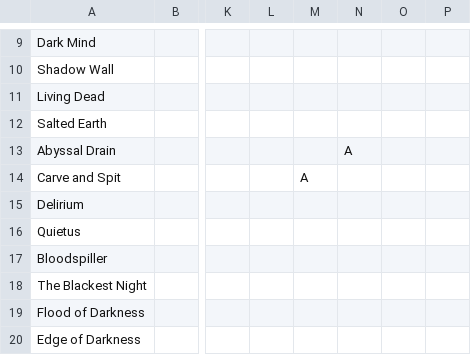
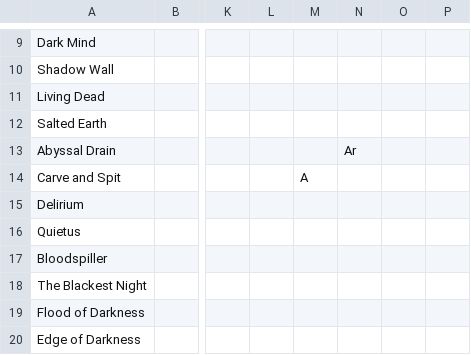
Before and after one commit to Wishbringer71/RSR-Testing, a CSV file: docs/action-matrix/DRK.csv, drawn as a sheet; only a part is shown, gaps mark what is left out; the diff names each change by its address in the sheet, - before the commit and + after, or states it on an @@ line.

```diff
--- a/docs/action-matrix/DRK.csv
+++ b/docs/action-matrix/DRK.csv
-N13: A
+N13: Ar
```
Also changed, not shown: 7 other files.
